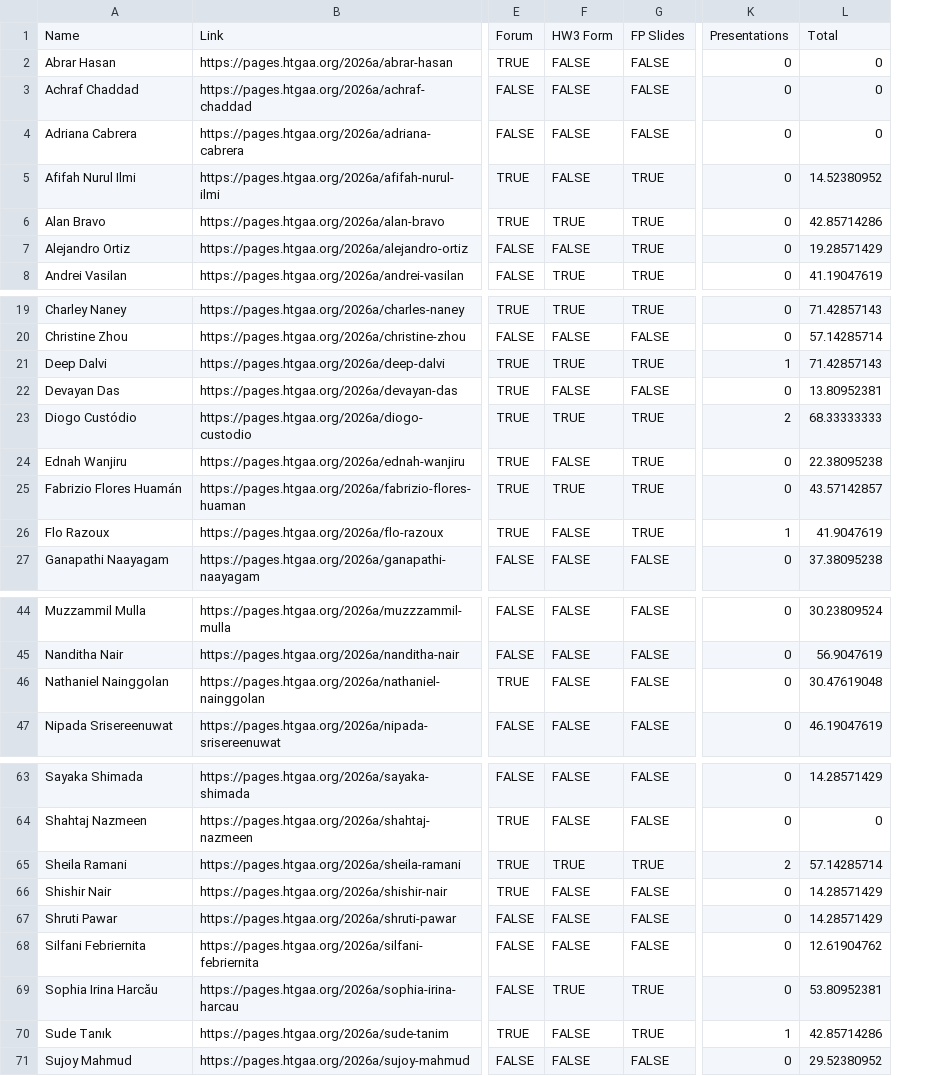
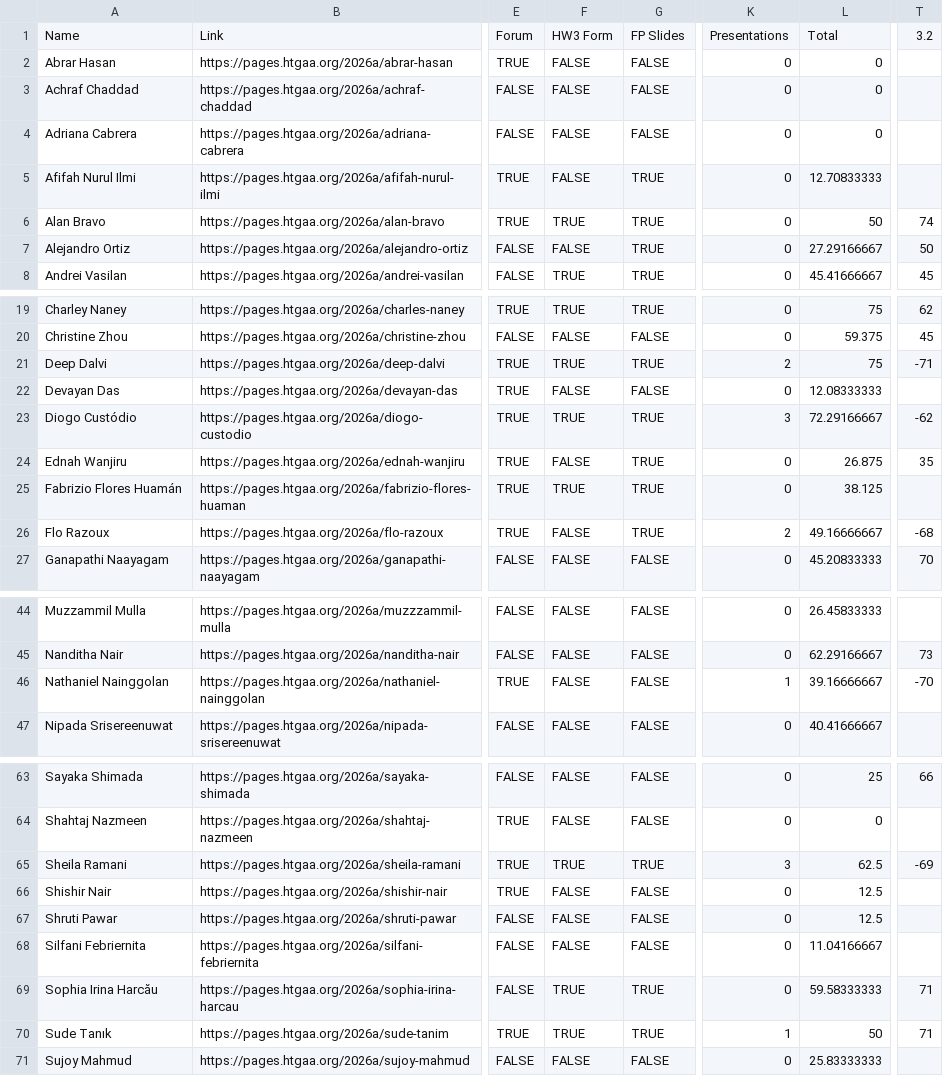
Before and after one commit to BioClub/htbaa.bioclub.tokyo, a CSV file: assets/HTGAA 2026 BioClub Participation - Committed Listeners.csv, drawn as a sheet; only a part is shown, gaps mark what is left out; removed rows and columns are numbered as before the commit, all else as after; the diff covers the shown part only; the diff names each change by its address in the sheet, - before the commit and + after, or states it on an @@ line.

Commit message:
Week 4 HW Data

```diff
--- a/assets/HTGAA 2026 BioClub Participation - Committed Listeners.csv
+++ b/assets/HTGAA 2026 BioClub Participation - Committed Listeners.csv
-column L, rows 1-8: Total | 0 | 0 | 0 | 14.52380952 | 42.85714286 | 19.28571429 | 41.19047619; rows 19-27: 71.42857143 | 57.14285714 | 71.42857143 | 13.80952381 | 68.33333333 | 22.38095238 | 43.57142857 | 41.9047619 | 37.38095238; rows 44-47: 30.23809524 | 56.9047619 | 30.47619048 | 46.19047619; rows 63-71: 14.28571429 | 0 | 57.14285714 | 14.28571429 | 14.28571429 | 12.61904762 | 53.80952381 | 42.85714286 | 29.52380952
+column L, rows 1-8: Total | 0 | 0 | 0 | 12.70833333 | 50 | 27.29166667 | 45.41666667; rows 19-27: 75 | 59.375 | 75 | 12.08333333 | 72.29166667 | 26.875 | 38.125 | 49.16666667 | 45.20833333; rows 44-47: 26.45833333 | 62.29166667 | 39.16666667 | 40.41666667; rows 63-71: 25 | 0 | 62.5 | 12.5 | 12.5 | 11.04166667 | 59.58333333 | 50 | 25.83333333
+column T, rows 1-8: 3.2 |  |  |  |  | 74 | 50 | 45; rows 19-27: 62 | 45 | -71 |  | -62 | 35 |  | -68 | 70; rows 45-46: 73 | -70; rows 63-70: 66 |  | -69 |  |  |  | 71 | 71
-K21: 1
+K21: 2
-K23: 2
+K23: 3
-K26: 1
+K26: 2
-K46: 0
+K46: 1
-K65: 2
+K65: 3
-F70: FALSE
+F70: TRUE
```
Also changed, not shown: 1 edited cell elsewhere in this file, assets/HTGAA 2026 BioClub Participation - TAs.csv, 1 other file.
